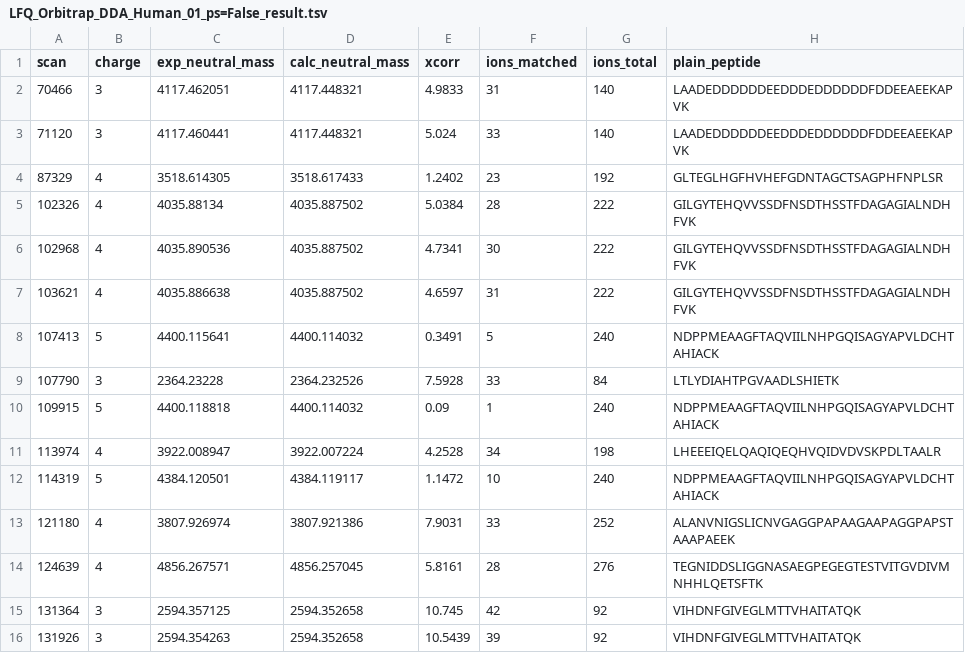
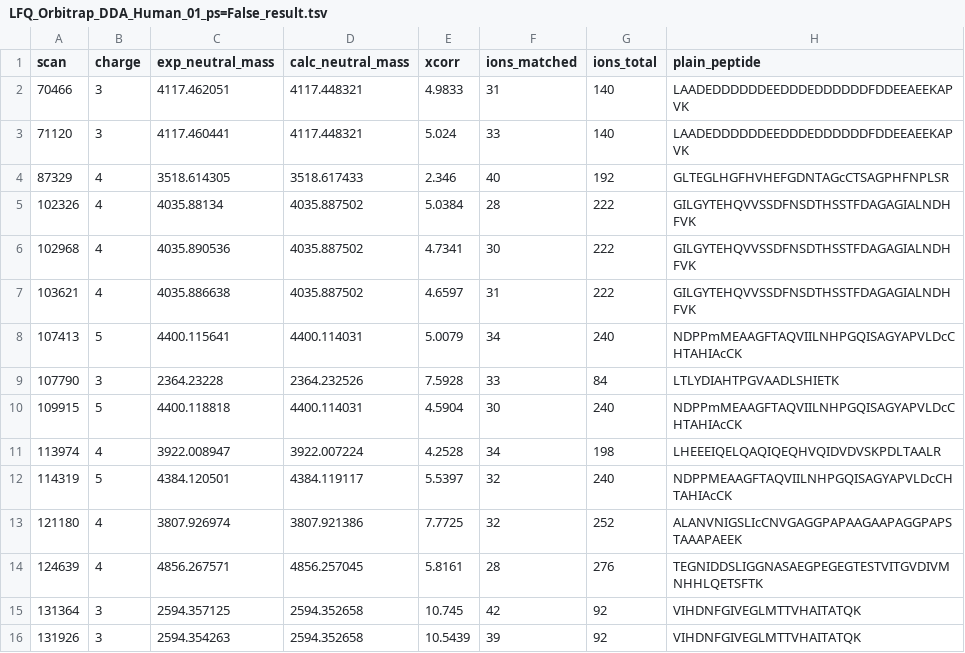
Before and after one commit to medbioinf/xcorr-reimplementation, a TSV file: Results/LFQ_Orbitrap_DDA_Human_01_ps=False_result.tsv, drawn as a sheet.

```diff
--- a/Results/LFQ_Orbitrap_DDA_Human_01_ps=False_result.tsv
+++ b/Results/LFQ_Orbitrap_DDA_Human_01_ps=False_result.tsv
@@ -3,3 +3,3 @@ scan	charge	exp_neutral_mass	calc_neutral_mass	xcorr	ions_matched	ions_total	pla
 71120	3	4117.460441	4117.448321	5.024	33	140	LAADEDDDDDDEEDDDEDDDDDDFDDEEAEEKAPVK
-87329	4	3518.614305	3518.617433	1.2402	23	192	GLTEGLHGFHVHEFGDNTAGCTSAGPHFNPLSR
+87329	4	3518.614305	3518.617433	2.346	40	192	GLTEGLHGFHVHEFGDNTAGcCTSAGPHFNPLSR
 102326	4	4035.88134	4035.887502	5.0384	28	222	GILGYTEHQVVSSDFNSDTHSSTFDAGAGIALNDHFVK
@@ -7,8 +7,8 @@ scan	charge	exp_neutral_mass	calc_neutral_mass	xcorr	ions_matched	ions_total	pla
 103621	4	4035.886638	4035.887502	4.6597	31	222	GILGYTEHQVVSSDFNSDTHSSTFDAGAGIALNDHFVK
-107413	5	4400.115641	4400.114032	0.3491	5	240	NDPPMEAAGFTAQVIILNHPGQISAGYAPVLDCHTAHIACK
+107413	5	4400.115641	4400.114031	5.0079	34	240	NDPPmMEAAGFTAQVIILNHPGQISAGYAPVLDcCHTAHIAcCK
 107790	3	2364.23228	2364.232526	7.5928	33	84	LTLYDIAHTPGVAADLSHIETK
-109915	5	4400.118818	4400.114032	0.09	1	240	NDPPMEAAGFTAQVIILNHPGQISAGYAPVLDCHTAHIACK
+109915	5	4400.118818	4400.114031	4.5904	30	240	NDPPmMEAAGFTAQVIILNHPGQISAGYAPVLDcCHTAHIAcCK
 113974	4	3922.008947	3922.007224	4.2528	34	198	LHEEEIQELQAQIQEQHVQIDVDVSKPDLTAALR
-114319	5	4384.120501	4384.119117	1.1472	10	240	NDPPMEAAGFTAQVIILNHPGQISAGYAPVLDCHTAHIACK
-121180	4	3807.926974	3807.921386	7.9031	33	252	ALANVNIGSLICNVGAGGPAPAAGAAPAGGPAPSTAAAPAEEK
+114319	5	4384.120501	4384.119117	5.5397	32	240	NDPPMEAAGFTAQVIILNHPGQISAGYAPVLDcCHTAHIAcCK
+121180	4	3807.926974	3807.921386	7.7725	32	252	ALANVNIGSLIcCNVGAGGPAPAAGAAPAGGPAPSTAAAPAEEK
 124639	4	4856.267571	4856.257045	5.8161	28	276	TEGNIDDSLIGGNASAEGPEGEGTESTVITGVDIVMNHHLQETSFTK
```
Also changed, not shown: 6 other files.
